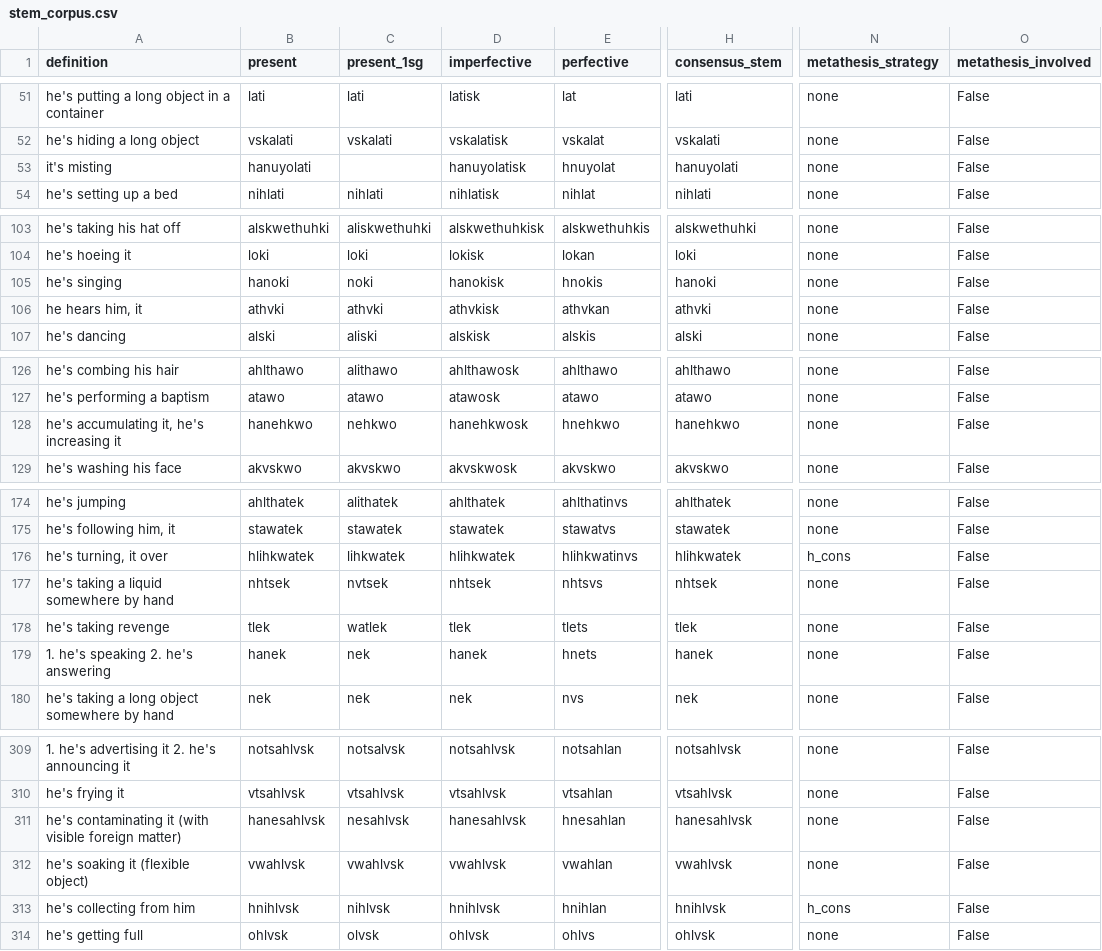
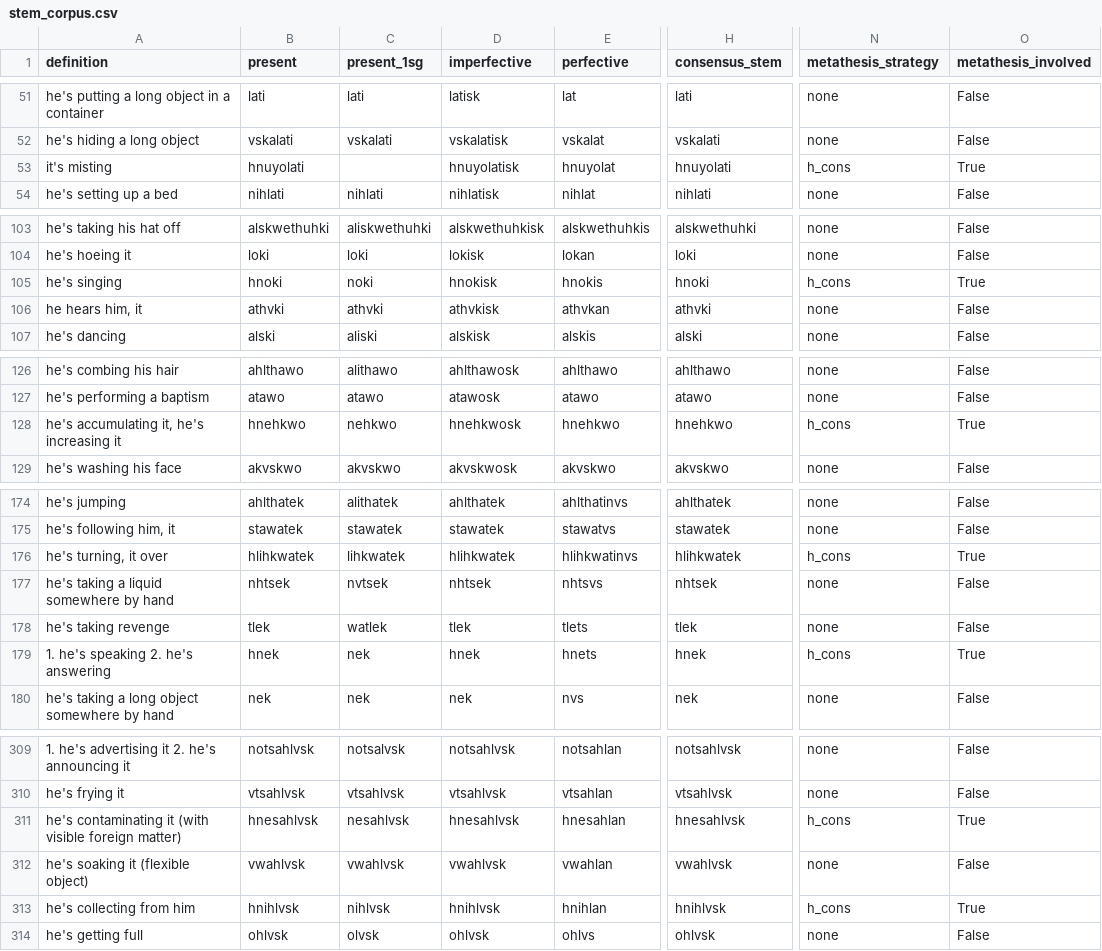
Before and after one commit to CharlieMcVicker/king-recreation, a CSV file: artifacts/data/stem_corpus.csv, drawn as a sheet; only a part is shown, gaps mark what is left out; the diff covers the shown part only; the diff names each change by its address in the sheet, - before the commit and + after, or states it on an @@ line.

```diff
--- a/artifacts/data/stem_corpus.csv
+++ b/artifacts/data/stem_corpus.csv
-B53 (present): hanuyolati
+B53 (present): hnuyolati
-D53 (imperfective): hanuyolatisk
+D53 (imperfective): hnuyolatisk
-H53 (consensus_stem): hanuyolati
+H53 (consensus_stem): hnuyolati
-N53 (metathesis_strategy): none
+N53 (metathesis_strategy): h_cons
-O53 (metathesis_involved): False
+O53 (metathesis_involved): True
-B105 (present): hanoki
+B105 (present): hnoki
-D105 (imperfective): hanokisk
+D105 (imperfective): hnokisk
-H105 (consensus_stem): hanoki
+H105 (consensus_stem): hnoki
-N105 (metathesis_strategy): none
+N105 (metathesis_strategy): h_cons
-O105 (metathesis_involved): False
+O105 (metathesis_involved): True
-B128 (present): hanehkwo
+B128 (present): hnehkwo
-D128 (imperfective): hanehkwosk
+D128 (imperfective): hnehkwosk
-H128 (consensus_stem): hanehkwo
+H128 (consensus_stem): hnehkwo
-N128 (metathesis_strategy): none
+N128 (metathesis_strategy): h_cons
-O128 (metathesis_involved): False
+O128 (metathesis_involved): True
-O176 (metathesis_involved): False
+O176 (metathesis_involved): True
-B179 (present): hanek
+B179 (present): hnek
-D179 (imperfective): hanek
+D179 (imperfective): hnek
-H179 (consensus_stem): hanek
+H179 (consensus_stem): hnek
-N179 (metathesis_strategy): none
+N179 (metathesis_strategy): h_cons
-O179 (metathesis_involved): False
+O179 (metathesis_involved): True
-B311 (present): hanesahlvsk
+B311 (present): hnesahlvsk
-D311 (imperfective): hanesahlvsk
+D311 (imperfective): hnesahlvsk
-H311 (consensus_stem): hanesahlvsk
+H311 (consensus_stem): hnesahlvsk
-N311 (metathesis_strategy): none
+N311 (metathesis_strategy): h_cons
-O311 (metathesis_involved): False
+O311 (metathesis_involved): True
-O313 (metathesis_involved): False
+O313 (metathesis_involved): True
```
Also changed, not shown: 45 edited cells elsewhere in this file, artifacts/data/matches.csv, artifacts/reports/class_match_counts.csv, 15 other files.
